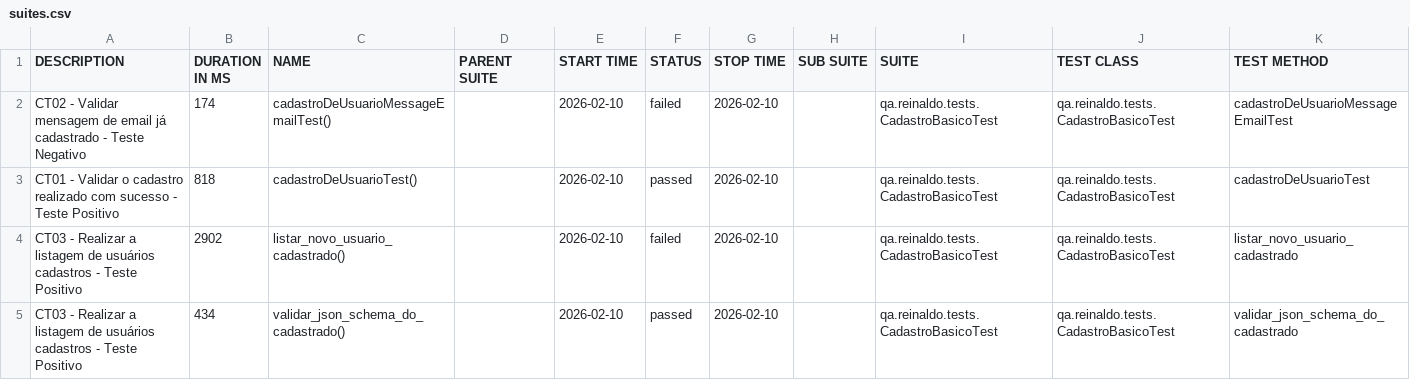
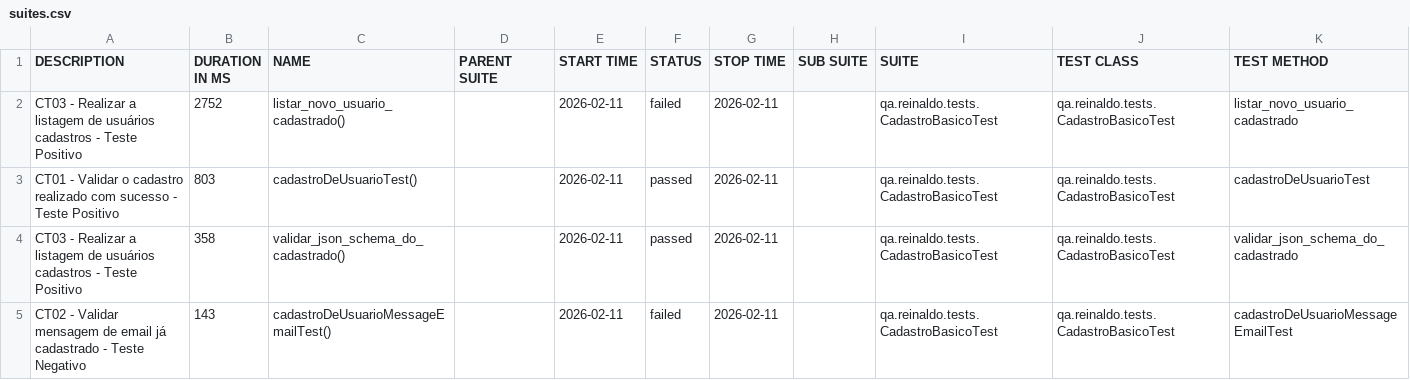
Before and after one commit to reinaldorossetti/rest-assured-kotlin, a CSV file: data/suites.csv, drawn as a sheet.

```diff
--- a/data/suites.csv
+++ b/data/suites.csv
@@ -1,5 +1,5 @@
 "DESCRIPTION","DURATION IN MS","NAME","PARENT SUITE","START TIME","STATUS","STOP TIME","SUB SUITE","SUITE","TEST CLASS","TEST METHOD"
-"CT02 - Validar mensagem de email já cadastrado - Teste Negativo","174","cadastroDeUsuarioMessageEmailTest()","","2026-02-10","failed","2026-02-10","","qa.reinaldo.tests.CadastroBasicoTest","qa.reinaldo.tests.CadastroBasicoTest","cadastroDeUsuarioMessageEmailTest"
-"CT01 - Validar o cadastro realizado com sucesso - Teste Positivo","818","cadastroDeUsuarioTest()","","2026-02-10","passed","2026-02-10","","qa.reinaldo.tests.CadastroBasicoTest","qa.reinaldo.tests.CadastroBasicoTest","cadastroDeUsuarioTest"
-"CT03 - Realizar a listagem de usuários cadastros - Teste Positivo","2902","listar_novo_usuario_cadastrado()","","2026-02-10","failed","2026-02-10","","qa.reinaldo.tests.CadastroBasicoTest","qa.reinaldo.tests.CadastroBasicoTest","listar_novo_usuario_cadastrado"
-"CT03 - Realizar a listagem de usuários cadastros - Teste Positivo","434","validar_json_schema_do_cadastrado()","","2026-02-10","passed","2026-02-10","","qa.reinaldo.tests.CadastroBasicoTest","qa.reinaldo.tests.CadastroBasicoTest","validar_json_schema_do_cadastrado"
+"CT03 - Realizar a listagem de usuários cadastros - Teste Positivo","2752","listar_novo_usuario_cadastrado()","","2026-02-11","failed","2026-02-11","","qa.reinaldo.tests.CadastroBasicoTest","qa.reinaldo.tests.CadastroBasicoTest","listar_novo_usuario_cadastrado"
+"CT01 - Validar o cadastro realizado com sucesso - Teste Positivo","803","cadastroDeUsuarioTest()","","2026-02-11","passed","2026-02-11","","qa.reinaldo.tests.CadastroBasicoTest","qa.reinaldo.tests.CadastroBasicoTest","cadastroDeUsuarioTest"
+"CT03 - Realizar a listagem de usuários cadastros - Teste Positivo","358","validar_json_schema_do_cadastrado()","","2026-02-11","passed","2026-02-11","","qa.reinaldo.tests.CadastroBasicoTest","qa.reinaldo.tests.CadastroBasicoTest","validar_json_schema_do_cadastrado"
+"CT02 - Validar mensagem de email já cadastrado - Teste Negativo","143","cadastroDeUsuarioMessageEmailTest()","","2026-02-11","failed","2026-02-11","","qa.reinaldo.tests.CadastroBasicoTest","qa.reinaldo.tests.CadastroBasicoTest","cadastroDeUsuarioMessageEmailTest"
```
Also changed, not shown: 23 other files.
